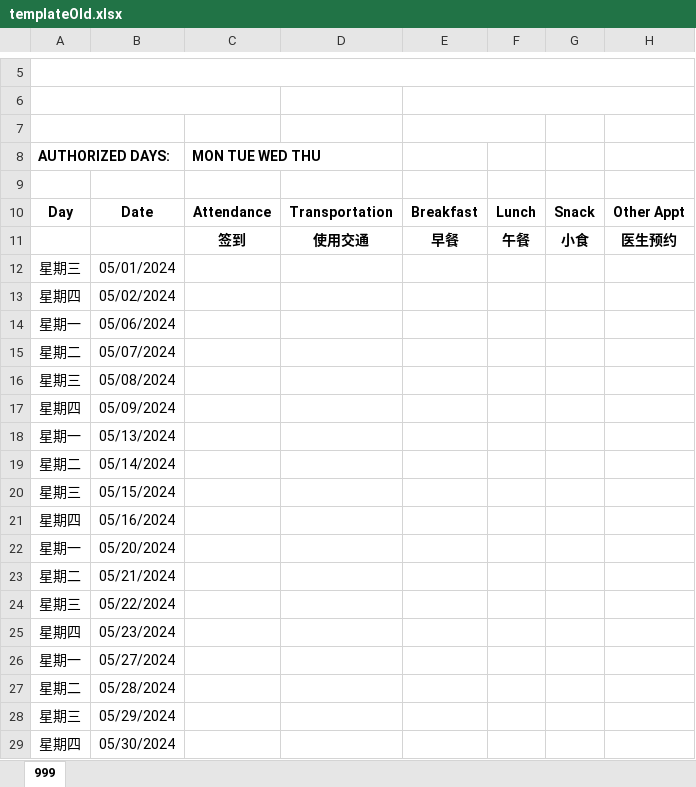
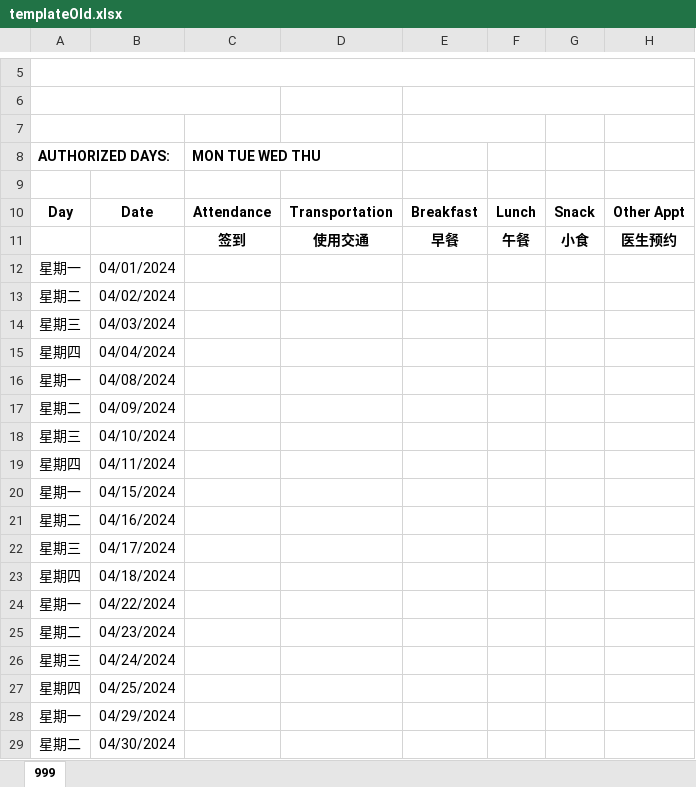
Before and after one commit to johnnyj2608/TimeSheet, an Excel workbook: templateOld.xlsx, sheet 999, drawn as a sheet; only a part is shown, gaps mark what is left out; values as stored, in another font and other column widths than the file's, no borders; conditional formats not drawn; removed rows and columns are numbered as before the commit, all else as after; the diff names each change by its address in the sheet, - before the commit and + after, or states it on an @@ line.

```diff
--- a/templateOld.xlsx (sheet 999)
+++ b/templateOld.xlsx (sheet 999)
+row 12: 星期一 | 04/01/2024
+row 13: 星期二 | 04/02/2024
-B14: 05/01/2024
+B14: 04/03/2024
-B15: 05/02/2024
+B15: 04/04/2024
-B16: 05/06/2024
+B16: 04/08/2024
-B17: 05/07/2024
+B17: 04/09/2024
-B18: 05/08/2024
+B18: 04/10/2024
-B19: 05/09/2024
+B19: 04/11/2024
-B20: 05/13/2024
+B20: 04/15/2024
-B21: 05/14/2024
+B21: 04/16/2024
-B22: 05/15/2024
+B22: 04/17/2024
-B23: 05/16/2024
+B23: 04/18/2024
-B24: 05/20/2024
+B24: 04/22/2024
-B25: 05/21/2024
+B25: 04/23/2024
-B26: 05/22/2024
+B26: 04/24/2024
-B27: 05/23/2024
+B27: 04/25/2024
-B28: 05/27/2024
+B28: 04/29/2024
-B29: 05/28/2024
+B29: 04/30/2024
-row 28: 星期三 | 05/29/2024
-row 29: 星期四 | 05/30/2024
```
Also changed, not shown: templateNew.xlsx, 9 other files.
